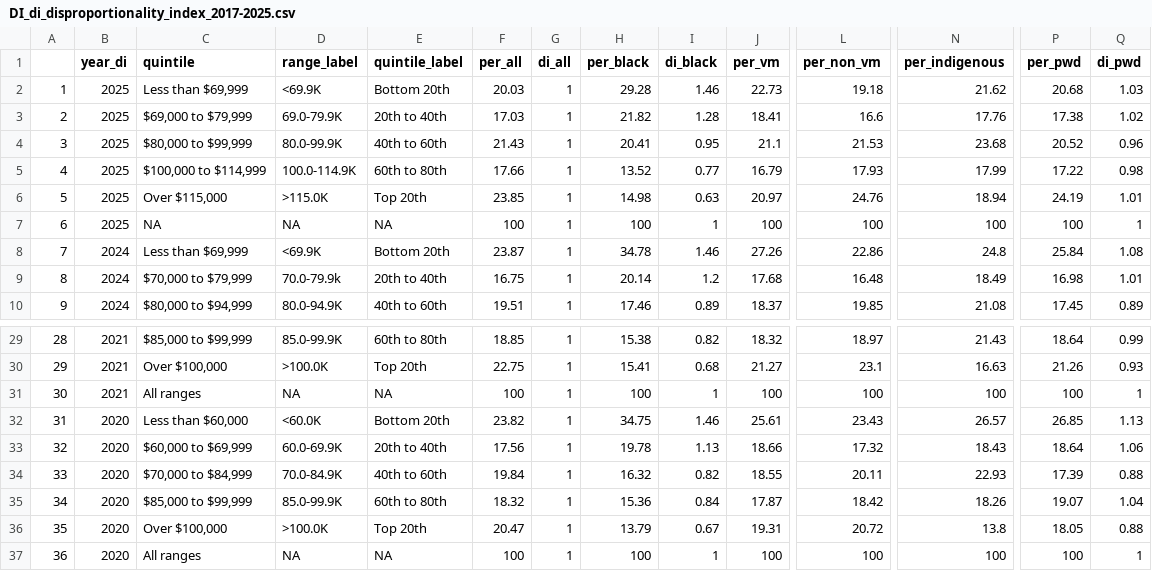
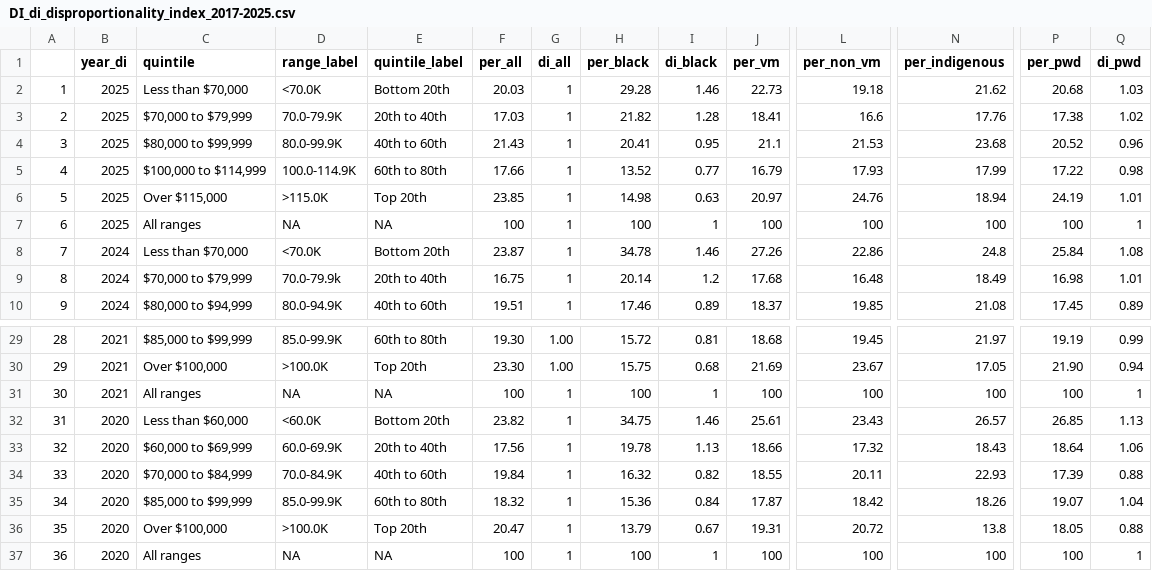
Before and after one commit to aranpublicservants-rgb/GC-Equity-Equite-GC, a CSV file: data/october-2026/DI_di_disproportionality_index_2017-2025.csv, drawn as a sheet; only a part is shown, gaps mark what is left out; the diff covers the shown part only; the diff names each change by its address in the sheet, - before the commit and + after, or states it on an @@ line.

```diff
--- a/data/october-2026/DI_di_disproportionality_index_2017-2025.csv
+++ b/data/october-2026/DI_di_disproportionality_index_2017-2025.csv
-C2 (quintile): Less than $69,999
+C2 (quintile): Less than $70,000
-D2 (range_label): <69.9K
+D2 (range_label): <70.0K
-C3 (quintile): $69,000 to $79,999
+C3 (quintile): $70,000 to $79,999
-D3 (range_label): 69.0-79.9K
+D3 (range_label): 70.0-79.9K
-C7 (quintile): NA
+C7 (quintile): All ranges
-C8 (quintile): Less than $69,999
+C8 (quintile): Less than $70,000
-D8 (range_label): <69.9K
+D8 (range_label): <70.0K
-F29 (per_all): 18.85
+F29 (per_all): 19.30
-G29:G30 (di_all): 1
+G29:G30 (di_all): 1.00
-H29 (per_black): 15.38
+H29 (per_black): 15.72
-I29 (di_black): 0.82
+I29 (di_black): 0.81
-J29 (per_vm): 18.32
+J29 (per_vm): 18.68
-L29 (per_non_vm): 18.97
+L29 (per_non_vm): 19.45
-N29 (per_indigenous): 21.43
+N29 (per_indigenous): 21.97
-P29 (per_pwd): 18.64
+P29 (per_pwd): 19.19
-F30 (per_all): 22.75
+F30 (per_all): 23.30
-H30 (per_black): 15.41
+H30 (per_black): 15.75
-J30 (per_vm): 21.27
+J30 (per_vm): 21.69
-L30 (per_non_vm): 23.1
+L30 (per_non_vm): 23.67
-N30 (per_indigenous): 16.63
+N30 (per_indigenous): 17.05
-P30 (per_pwd): 21.26
+P30 (per_pwd): 21.90
-Q30 (di_pwd): 0.93
+Q30 (di_pwd): 0.94
```
Also changed, not shown: 32 edited cells elsewhere in this file, data/october-2026/TBS_Indigenous_subgroups_by_department_2025.csv, data/october-2026/TBS_disability_subgroups_by_department_2024.csv, 43 other files.
